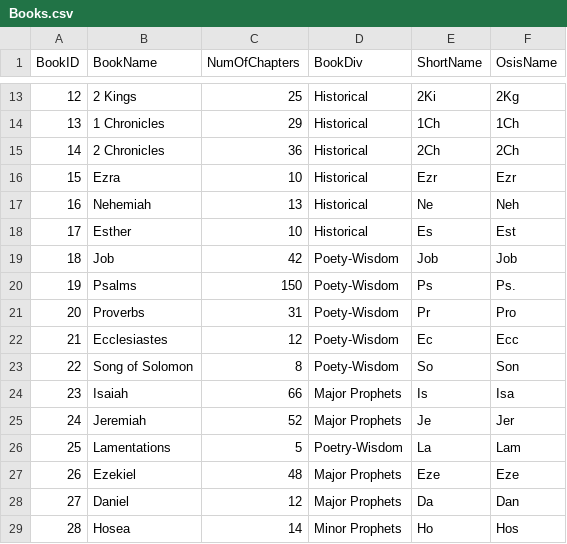
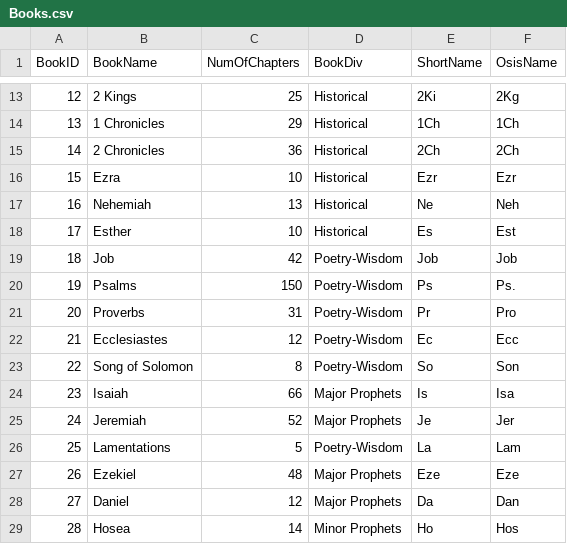
Before and after one commit to robertrouse/theographic-bible-metadata, a CSV file: CSV/Books.csv, drawn as a sheet; only a part is shown, gaps mark what is left out.

Commit message:
Corrected spelling of "Poetry-Wisdom" division

```diff
--- a/CSV/Books.csv
+++ b/CSV/Books.csv
@@ -18,7 +18,7 @@
 "17","Esther","10","Historical","Es","Est"
-"18","Job","42","Poety-Wisdom","Job","Job"
-"19","Psalms","150","Poety-Wisdom","Ps","Ps."
-"20","Proverbs","31","Poety-Wisdom","Pr","Pro"
-"21","Ecclesiastes","12","Poety-Wisdom","Ec","Ecc"
-"22","Song of Solomon","8","Poety-Wisdom","So","Son"
+"18","Job","42","Poetry-Wisdom","Job","Job"
+"19","Psalms","150","Poetry-Wisdom","Ps","Ps."
+"20","Proverbs","31","Poetry-Wisdom","Pr","Pro"
+"21","Ecclesiastes","12","Poetry-Wisdom","Ec","Ecc"
+"22","Song of Solomon","8","Poetry-Wisdom","So","Son"
 "23","Isaiah","66","Major Prophets","Is","Isa"
```
